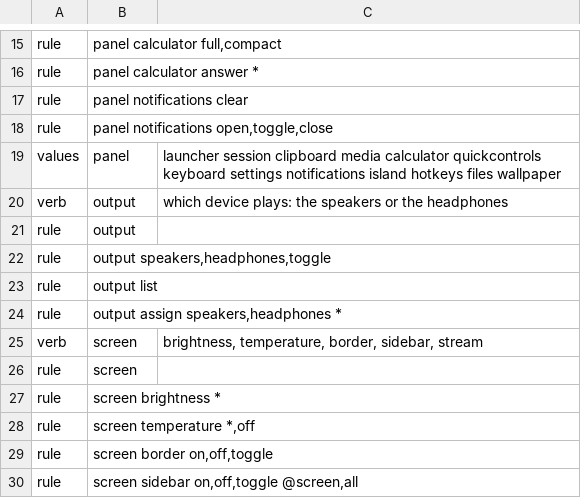
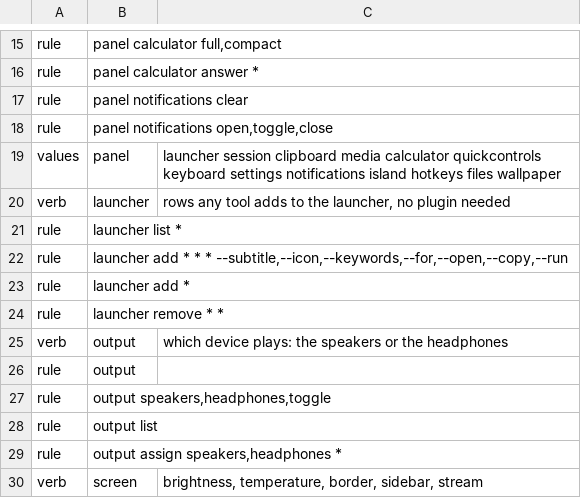
Before and after one commit to marcusbandit/banditshell, a TSV file: cli/commands.tsv, drawn as a sheet; only a part is shown, gaps mark what is left out; the shorter side is filled out with more unchanged rows.

```diff
--- a/cli/commands.tsv
+++ b/cli/commands.tsv
@@ -19,2 +19,7 @@ rule	panel notifications open,toggle,close
 values	panel	launcher session clipboard media calculator quickcontrols keyboard settings notifications island hotkeys files wallpaper
+verb	launcher	rows any tool adds to the launcher, no plugin needed
+rule	launcher list *
+rule	launcher add * * * --subtitle,--icon,--keywords,--for,--open,--copy,--run
+rule	launcher add *
+rule	launcher remove * *
 verb	output	which device plays: the speakers or the headphones
```
Also changed, not shown: 16 other files.
